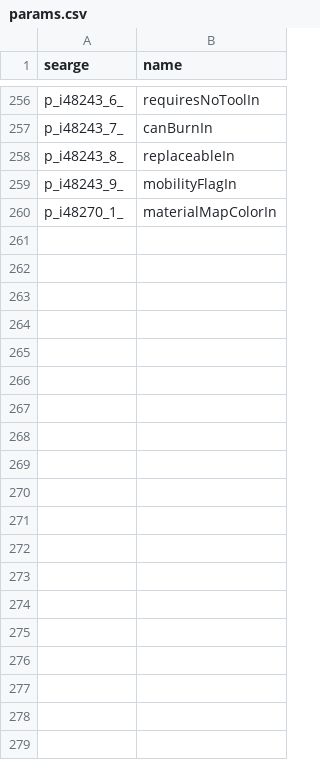
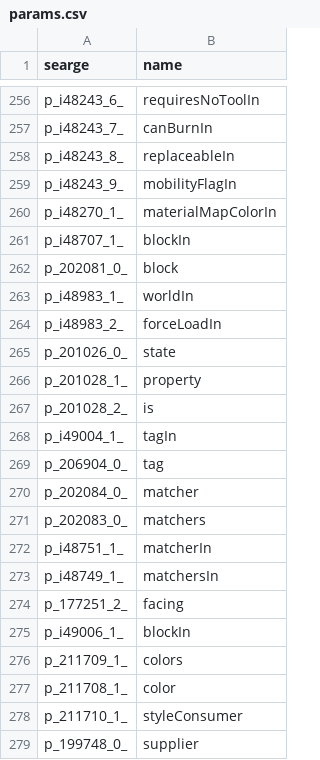
Before and after one commit to Hallowizer/1.13-MCP-Mappings, a CSV file: mappings/params.csv, drawn as a sheet; only a part is shown, gaps mark what is left out; the diff covers the shown part only.

```diff
--- a/mappings/params.csv
+++ b/mappings/params.csv
@@ -260 +260,20 @@ p_i48243_9_,mobilityFlagIn
 p_i48270_1_,materialMapColorIn
+p_i48707_1_,blockIn
+p_202081_0_,block
+p_i48983_1_,worldIn
+p_i48983_2_,forceLoadIn
+p_201026_0_,state
+p_201028_1_,property
+p_201028_2_,is
+p_i49004_1_,tagIn
+p_206904_0_,tag
+p_202084_0_,matcher
+p_202083_0_,matchers
+p_i48751_1_,matcherIn
+p_i48749_1_,matchersIn
+p_177251_2_,facing
+p_i49006_1_,blockIn
+p_211709_1_,colors
+p_211708_1_,color
+p_211710_1_,styleConsumer
+p_199748_0_,supplier
```
Also changed, not shown: 14 added rows and 2 edited cells elsewhere in this file, mappings/fields.csv, mappings/methods.csv.
